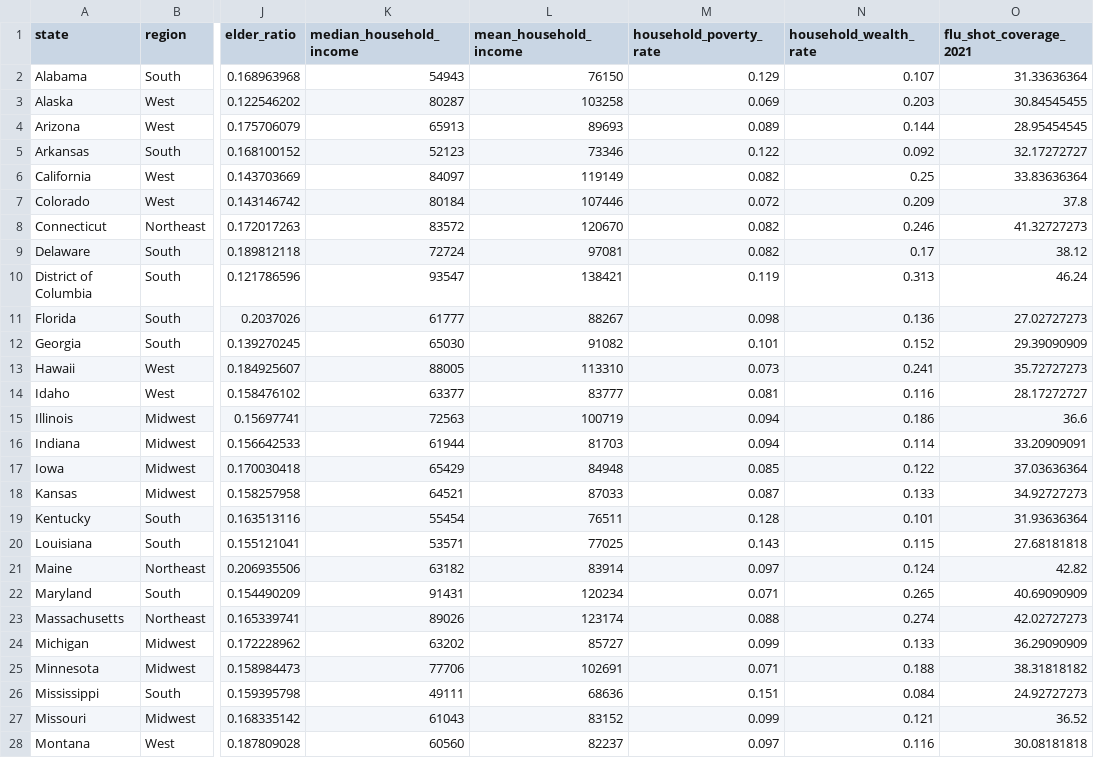
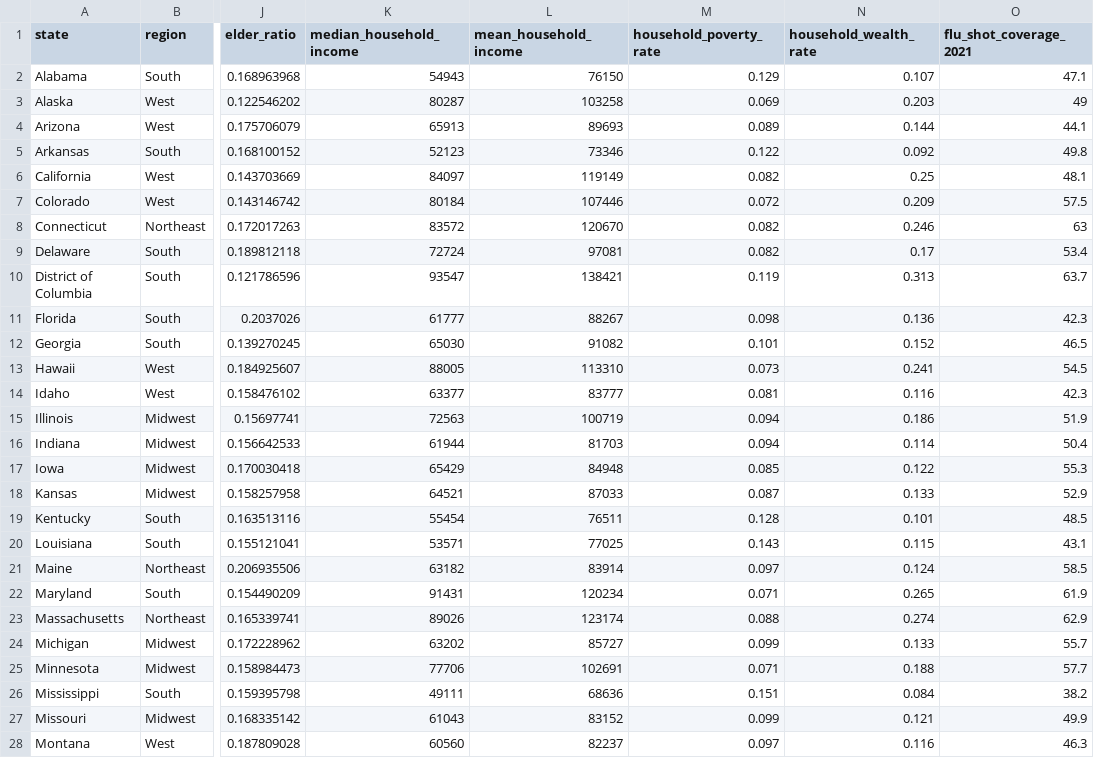
Before and after one commit to longyuangao/VaccinationCoverageDemographics, a CSV file: data/clean/demo_df_d3.csv, drawn as a sheet; only a part is shown, gaps mark what is left out; the diff covers the shown part only; the diff names each change by its address in the sheet, - before the commit and + after, or states it on an @@ line.

Commit message:
update d3 csv file

```diff
--- a/data/clean/demo_df_d3.csv
+++ b/data/clean/demo_df_d3.csv
-O2 (flu_shot_coverage_2021): 31.33636364
+O2 (flu_shot_coverage_2021): 47.1
-O3 (flu_shot_coverage_2021): 30.84545455
+O3 (flu_shot_coverage_2021): 49
-O4 (flu_shot_coverage_2021): 28.95454545
+O4 (flu_shot_coverage_2021): 44.1
-O5 (flu_shot_coverage_2021): 32.17272727
+O5 (flu_shot_coverage_2021): 49.8
-O6 (flu_shot_coverage_2021): 33.83636364
+O6 (flu_shot_coverage_2021): 48.1
-O7 (flu_shot_coverage_2021): 37.8
+O7 (flu_shot_coverage_2021): 57.5
-O8 (flu_shot_coverage_2021): 41.32727273
+O8 (flu_shot_coverage_2021): 63
-O9 (flu_shot_coverage_2021): 38.12
+O9 (flu_shot_coverage_2021): 53.4
-O10 (flu_shot_coverage_2021): 46.24
+O10 (flu_shot_coverage_2021): 63.7
-O11 (flu_shot_coverage_2021): 27.02727273
+O11 (flu_shot_coverage_2021): 42.3
-O12 (flu_shot_coverage_2021): 29.39090909
+O12 (flu_shot_coverage_2021): 46.5
-O13 (flu_shot_coverage_2021): 35.72727273
+O13 (flu_shot_coverage_2021): 54.5
-O14 (flu_shot_coverage_2021): 28.17272727
+O14 (flu_shot_coverage_2021): 42.3
-O15 (flu_shot_coverage_2021): 36.6
+O15 (flu_shot_coverage_2021): 51.9
-O16 (flu_shot_coverage_2021): 33.20909091
+O16 (flu_shot_coverage_2021): 50.4
-O17 (flu_shot_coverage_2021): 37.03636364
+O17 (flu_shot_coverage_2021): 55.3
-O18 (flu_shot_coverage_2021): 34.92727273
+O18 (flu_shot_coverage_2021): 52.9
-O19 (flu_shot_coverage_2021): 31.93636364
+O19 (flu_shot_coverage_2021): 48.5
-O20 (flu_shot_coverage_2021): 27.68181818
+O20 (flu_shot_coverage_2021): 43.1
-O21 (flu_shot_coverage_2021): 42.82
+O21 (flu_shot_coverage_2021): 58.5
-O22 (flu_shot_coverage_2021): 40.69090909
+O22 (flu_shot_coverage_2021): 61.9
-O23 (flu_shot_coverage_2021): 42.02727273
+O23 (flu_shot_coverage_2021): 62.9
-O24 (flu_shot_coverage_2021): 36.29090909
+O24 (flu_shot_coverage_2021): 55.7
-O25 (flu_shot_coverage_2021): 38.31818182
+O25 (flu_shot_coverage_2021): 57.7
-O26 (flu_shot_coverage_2021): 24.92727273
+O26 (flu_shot_coverage_2021): 38.2
-O27 (flu_shot_coverage_2021): 36.52
+O27 (flu_shot_coverage_2021): 49.9
-O28 (flu_shot_coverage_2021): 30.08181818
+O28 (flu_shot_coverage_2021): 46.3
```
Also changed, not shown: 24 edited cells elsewhere in this file.
